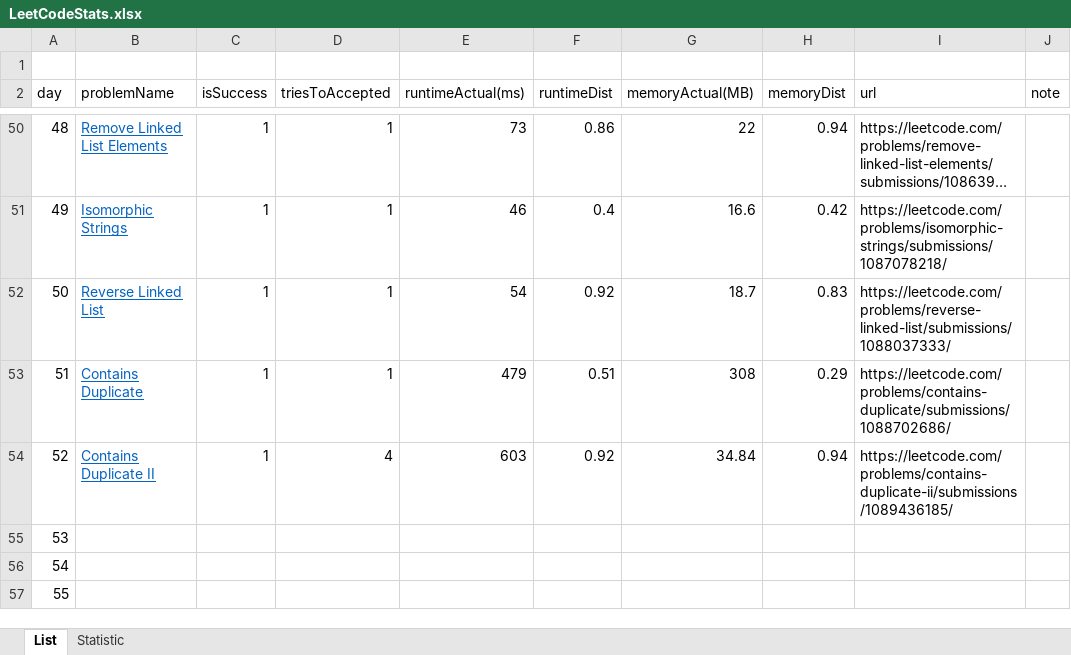
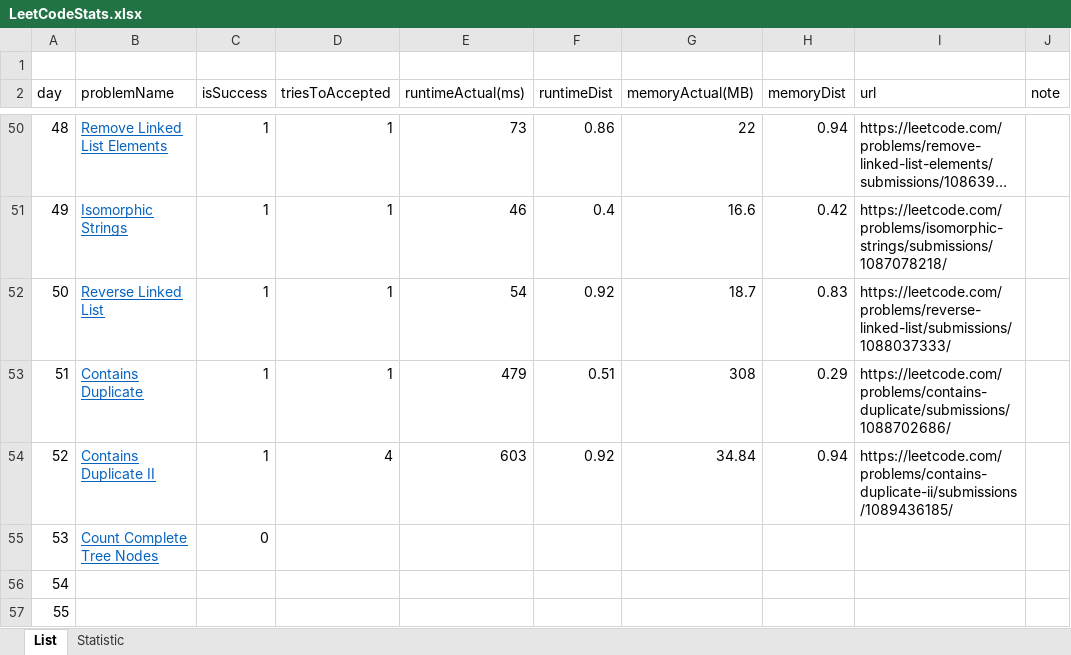
Before and after one commit to dkang919/CodingPractice, an Excel workbook: LeetCodeStats.xlsx, sheet List, drawn as a sheet; only a part is shown, gaps mark what is left out; long unchanged cells end in …; values as stored, in another font and other column widths than the file's, no borders; the diff names each change by its address in the sheet, - before the commit and + after, or states it on an @@ line.

Commit message:
need more study in tree algo

```diff
--- a/LeetCodeStats.xlsx (sheet List)
+++ b/LeetCodeStats.xlsx (sheet List)
-B55 (problemName): (empty)
+B55 (problemName): Count Complete Tree Nodes
-C55 (isSuccess): (empty)
+C55 (isSuccess): 0
```
Also changed, not shown: sheet Statistic, 1 other file.
